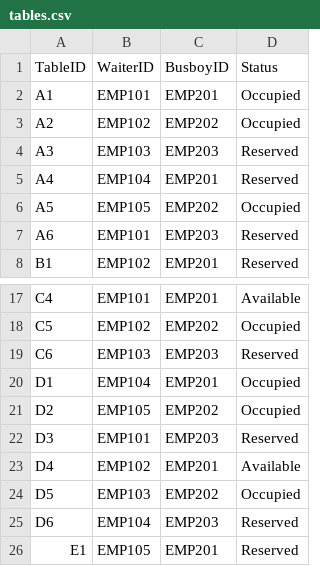
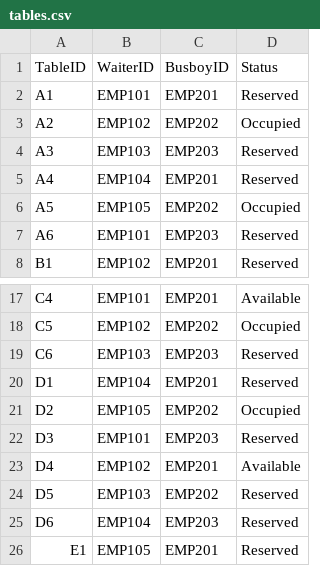
Before and after one commit to zaidkhan05/SWE-3313-SPRINT-2, a CSV file: backend/data/tables.csv, drawn as a sheet; only a part is shown, gaps mark what is left out.

```diff
--- a/backend/data/tables.csv
+++ b/backend/data/tables.csv
@@ -1,3 +1,3 @@
 TableID,WaiterID,BusboyID,Status
-A1,EMP101,EMP201,Occupied
+A1,EMP101,EMP201,Reserved
 A2,EMP102,EMP202,Occupied
@@ -19,3 +19,3 @@ C5,EMP102,EMP202,Occupied
 C6,EMP103,EMP203,Reserved
-D1,EMP104,EMP201,Occupied
+D1,EMP104,EMP201,Reserved
 D2,EMP105,EMP202,Occupied
@@ -23,3 +23,3 @@ D3,EMP101,EMP203,Reserved
 D4,EMP102,EMP201,Available
-D5,EMP103,EMP202,Occupied
+D5,EMP103,EMP202,Reserved
 D6,EMP104,EMP203,Reserved
```
Also changed, not shown: 6 other files.
